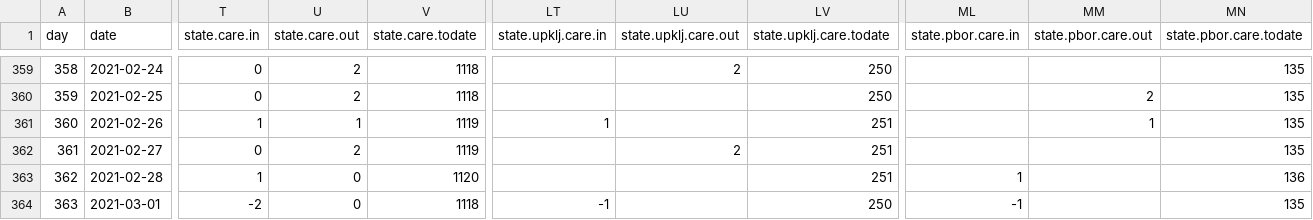
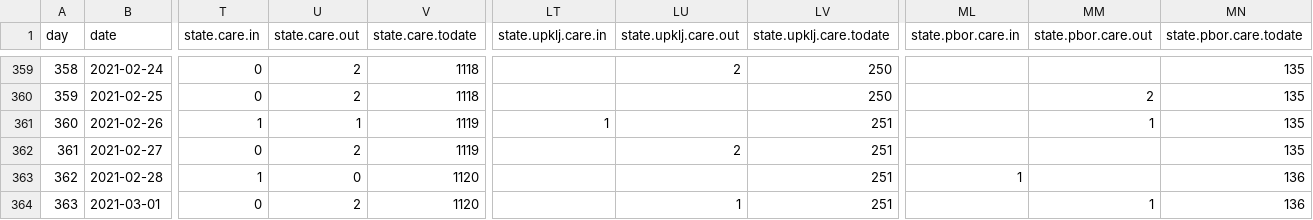
Before and after one commit to sledilnik/data, a CSV file: csv/patients.csv, drawn as a sheet; only a part is shown, gaps mark what is left out; the diff names each change by its address in the sheet, - before the commit and + after, or states it on an @@ line.

```diff
--- a/csv/patients.csv
+++ b/csv/patients.csv
-T364 (state.care.in): -2
+T364 (state.care.in): 0
-U364 (state.care.out): 0
+U364 (state.care.out): 2
-V364 (state.care.todate): 1118
+V364 (state.care.todate): 1120
-LT364 (state.upklj.care.in): -1
+LT364 (state.upklj.care.in): (empty)
-LU364 (state.upklj.care.out): (empty)
+LU364 (state.upklj.care.out): 1
-LV364 (state.upklj.care.todate): 250
+LV364 (state.upklj.care.todate): 251
-ML364 (state.pbor.care.in): -1
+ML364 (state.pbor.care.in): (empty)
-MM364 (state.pbor.care.out): (empty)
+MM364 (state.pbor.care.out): 1
-MN364 (state.pbor.care.todate): 135
+MN364 (state.pbor.care.todate): 136
```
Also changed, not shown: 1 other file.
